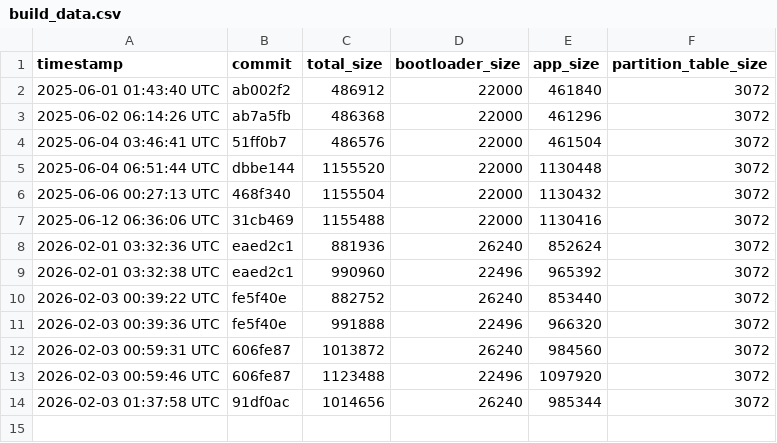
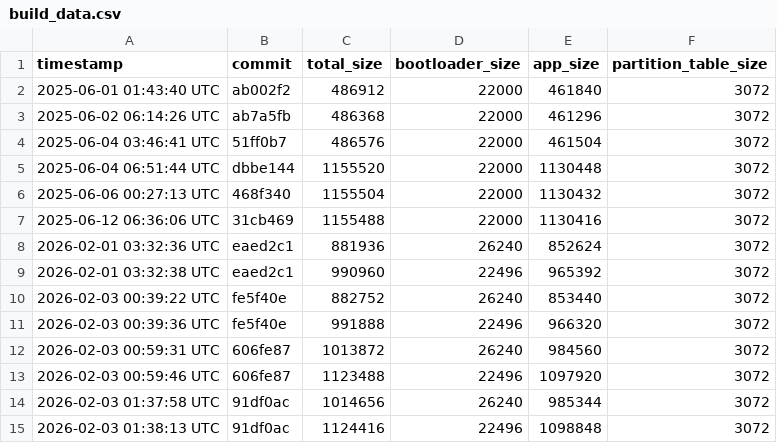
Before and after one commit to qvd808/lcd_touch, a CSV file: build_data.csv, drawn as a sheet; the diff names each change by its address in the sheet, - before the commit and + after, or states it on an @@ line.

```diff
--- a/build_data.csv
+++ b/build_data.csv
+row 15: 2026-02-03 01:38:13 UTC | 91df0ac | 1124416 | 22496 | 1098848 | 3072
```
